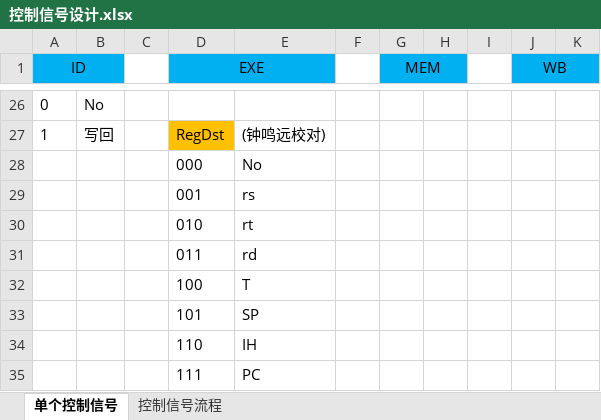
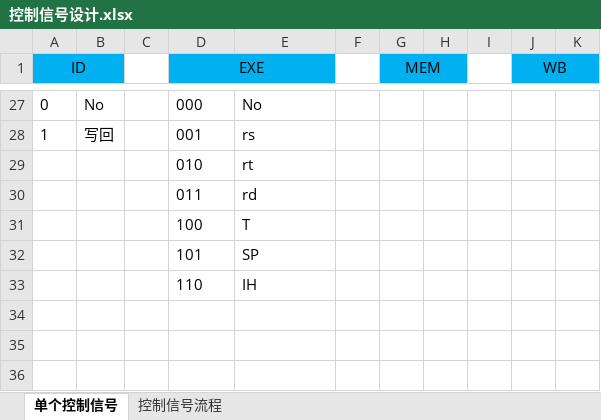
Before and after one commit to jszh/MIPS-101, an Excel workbook: 控制信号设计.xlsx, sheet 单个控制信号, drawn as a sheet; only a part is shown, gaps mark what is left out; values as stored, in another font and other column widths than the file's, no borders; removed rows and columns are numbered as before the commit, all else as after; the diff covers the shown part only; the diff names each change by its address in the sheet, - before the commit and + after, or states it on an @@ line.

```diff
--- a/控制信号设计.xlsx (sheet 单个控制信号)
+++ b/控制信号设计.xlsx (sheet 单个控制信号)
-D27 (EXE): (empty)
+D27 (EXE): 000
-E27: (empty)
+E27: No
-D28 (EXE): RegDst
+D28 (EXE): 001
-D28 fill: #FFC000
+D28 fill: none
-E28: (钟鸣远校对)
+E28: rs
-row 28:  |  |  | 000 | No
-row 29:  |  |  | 001 | rs
-row 35:  |  |  | 111 | PC
```
Also changed, not shown: 15 added rows, 14 removed rows, 1 edited cell and cell formats elsewhere in this sheet, sheet 控制信号流程, 13 other files.
